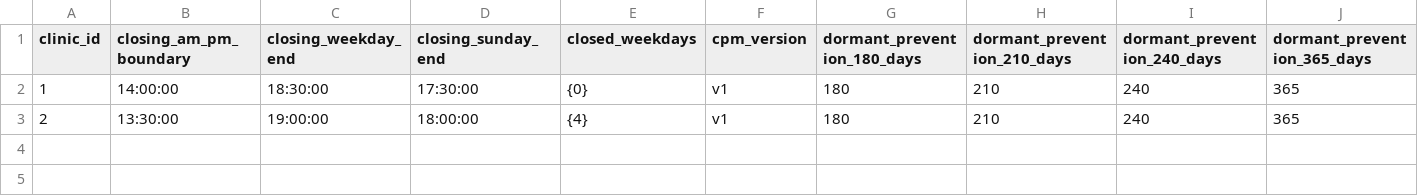
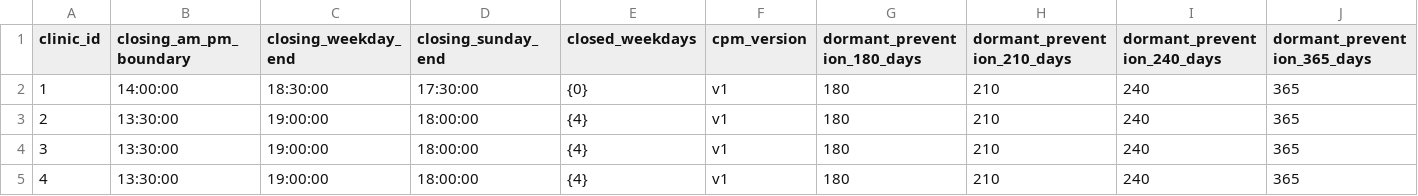
Before and after one commit to MinoruSoga/AnimalEkarte, a CSV file: backend/migrations/seeds/002_master/clinic_settings.csv, drawn as a sheet; only a part is shown; rows hold the shown columns only; the diff names each change by its address in the sheet, - before the commit and + after, or states it on an @@ line.

```diff
--- a/backend/migrations/seeds/002_master/clinic_settings.csv
+++ b/backend/migrations/seeds/002_master/clinic_settings.csv
+row 4: 3 | 13:30:00 | 19:00:00 | 18:00:00 | {4} | v1 | 180 | 210 | 240 | 365
+row 5: 4 | 13:30:00 | 19:00:00 | 18:00:00 | {4} | v1 | 180 | 210 | 240 | 365
```
Also changed, not shown: backend/migrations/seeds/002_master/clinics.csv, backend/migrations/seeds/002_master/exam_types.csv, 3 other files.
